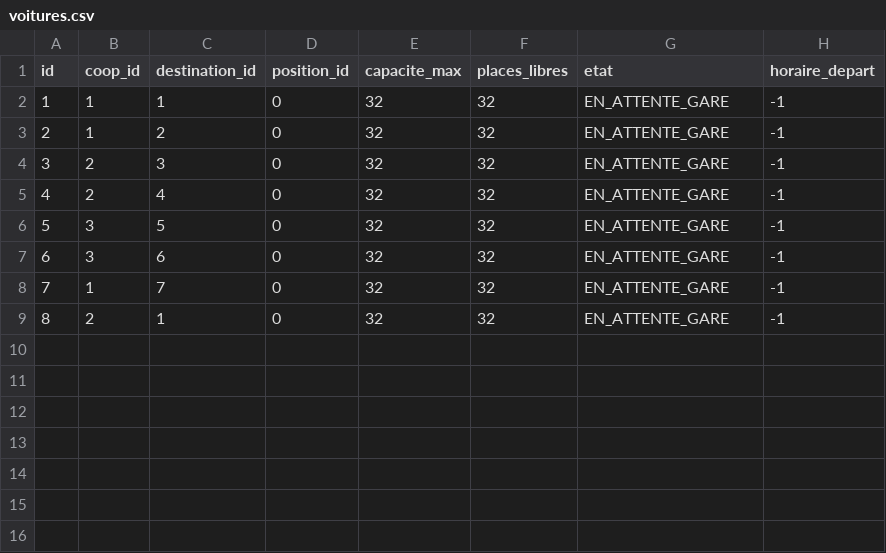
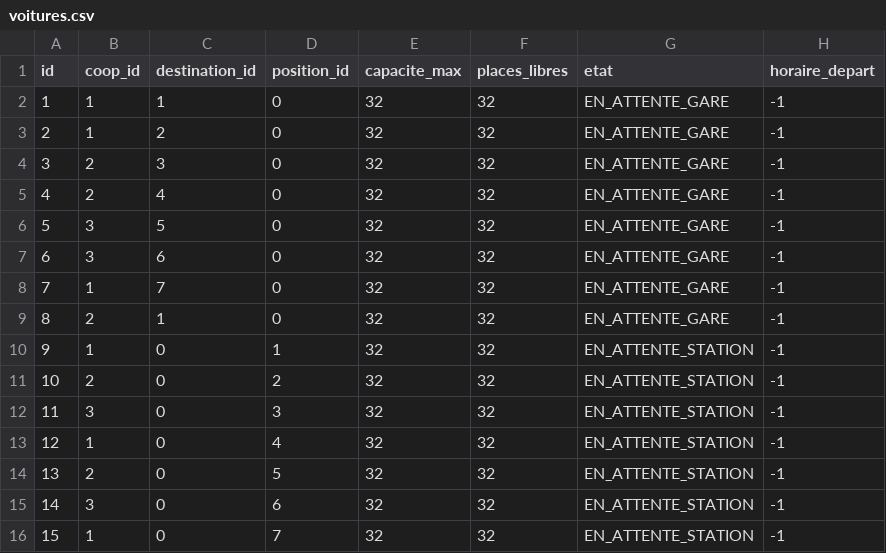
Before and after one commit to MarcNathanael/Bus-station_simulator-, a CSV file: requirement/voitures.csv, drawn as a sheet.

Commit message:
generateur && billeterie loading_2_1

```diff
--- a/requirement/voitures.csv
+++ b/requirement/voitures.csv
@@ -9 +9,8 @@ id,coop_id,destination_id,position_id,capacite_max,places_libres,etat,horaire_de
 8,2,1,0,32,32,EN_ATTENTE_GARE,-1
+9,1,0,1,32,32,EN_ATTENTE_STATION,-1
+10,2,0,2,32,32,EN_ATTENTE_STATION,-1
+11,3,0,3,32,32,EN_ATTENTE_STATION,-1
+12,1,0,4,32,32,EN_ATTENTE_STATION,-1
+13,2,0,5,32,32,EN_ATTENTE_STATION,-1
+14,3,0,6,32,32,EN_ATTENTE_STATION,-1
+15,1,0,7,32,32,EN_ATTENTE_STATION,-1
```
